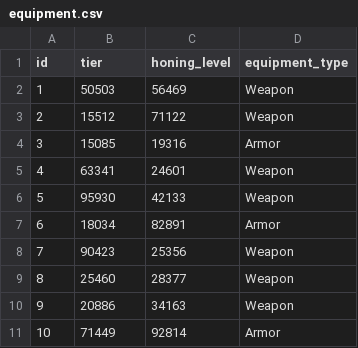
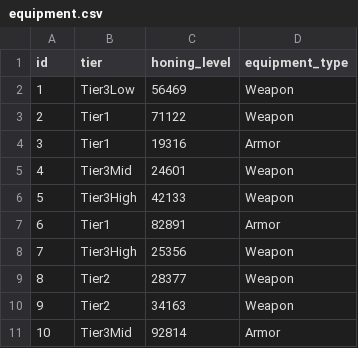
Before and after one commit to WeiEZheng/Passion_Project.Lost_Ark_Honing, a CSV file: LostArk/src/main/resources/config/liquibase/fake-data/equipment.csv, drawn as a sheet.

```diff
--- a/LostArk/src/main/resources/config/liquibase/fake-data/equipment.csv
+++ b/LostArk/src/main/resources/config/liquibase/fake-data/equipment.csv
@@ -1,11 +1,11 @@
 id;tier;honing_level;equipment_type
-1;50503;56469;Weapon
-2;15512;71122;Weapon
-3;15085;19316;Armor
-4;63341;24601;Weapon
-5;95930;42133;Weapon
-6;18034;82891;Armor
-7;90423;25356;Weapon
-8;25460;28377;Weapon
-9;20886;34163;Weapon
-10;71449;92814;Armor
+1;Tier3Low;56469;Weapon
+2;Tier1;71122;Weapon
+3;Tier1;19316;Armor
+4;Tier3Mid;24601;Weapon
+5;Tier3High;42133;Weapon
+6;Tier1;82891;Armor
+7;Tier3High;25356;Weapon
+8;Tier2;28377;Weapon
+9;Tier2;34163;Weapon
+10;Tier3Mid;92814;Armor
```
Also changed, not shown: LostArk/src/main/resources/config/liquibase/fake-data/market_price.csv, 47 other files.
